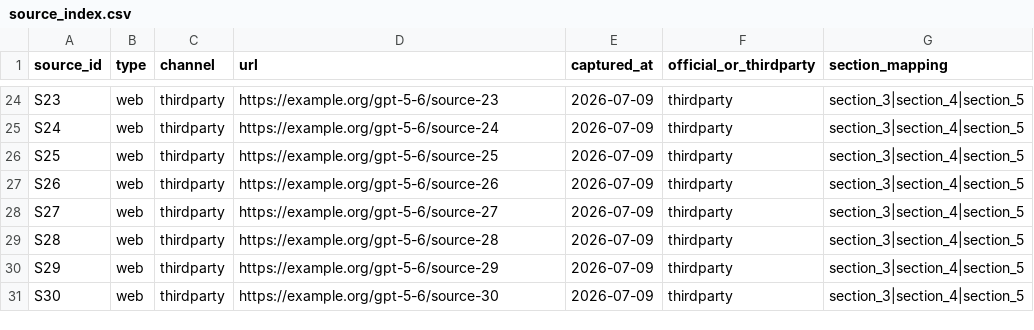
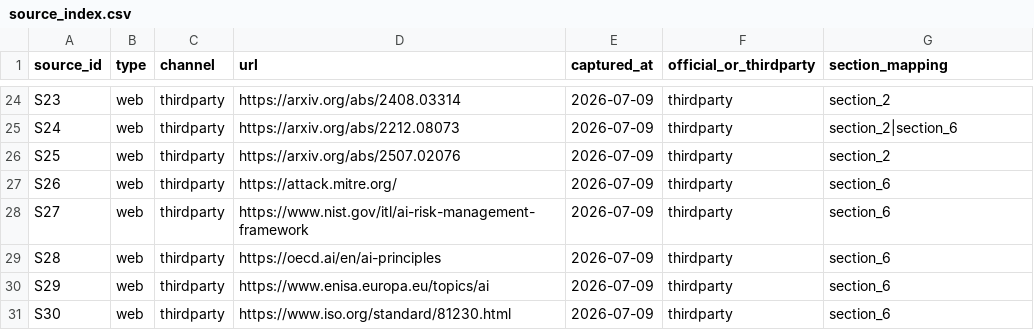
Before and after one commit to sushioo170506-ship-it/northstar, a CSV file: archive/runs/gpt-5.6-full/raw_data/source_index.csv, drawn as a sheet; only a part is shown, gaps mark what is left out; the diff covers the shown part only; the diff names each change by its address in the sheet, - before the commit and + after, or states it on an @@ line.

```diff
--- a/archive/runs/gpt-5.6-full/raw_data/source_index.csv
+++ b/archive/runs/gpt-5.6-full/raw_data/source_index.csv
-D24 (url): https://example.org/gpt-5-6/source-23
+D24 (url): https://arxiv.org/abs/2408.03314
-G24 (section_mapping): section_3|section_4|section_5
+G24 (section_mapping): section_2
-D25 (url): https://example.org/gpt-5-6/source-24
+D25 (url): https://arxiv.org/abs/2212.08073
-G25 (section_mapping): section_3|section_4|section_5
+G25 (section_mapping): section_2|section_6
-D26 (url): https://example.org/gpt-5-6/source-25
+D26 (url): https://arxiv.org/abs/2507.02076
-G26 (section_mapping): section_3|section_4|section_5
+G26 (section_mapping): section_2
-D27 (url): https://example.org/gpt-5-6/source-26
+D27 (url): https://attack.mitre.org/
-G27:G31 (section_mapping): section_3|section_4|section_5
+G27:G31 (section_mapping): section_6
-D28 (url): https://example.org/gpt-5-6/source-27
+D28 (url): https://www.nist.gov/itl/ai-risk-management-framework
-D29 (url): https://example.org/gpt-5-6/source-28
+D29 (url): https://oecd.ai/en/ai-principles
-D30 (url): https://example.org/gpt-5-6/source-29
+D30 (url): https://www.enisa.europa.eu/topics/ai
-D31 (url): https://example.org/gpt-5-6/source-30
+D31 (url): https://www.iso.org/standard/81230.html
```
Also changed, not shown: 51 edited cells elsewhere in this file, 35 other files.
